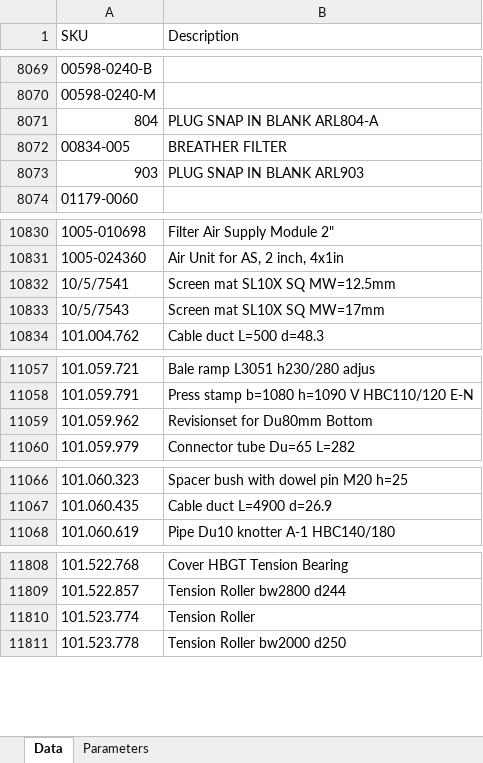
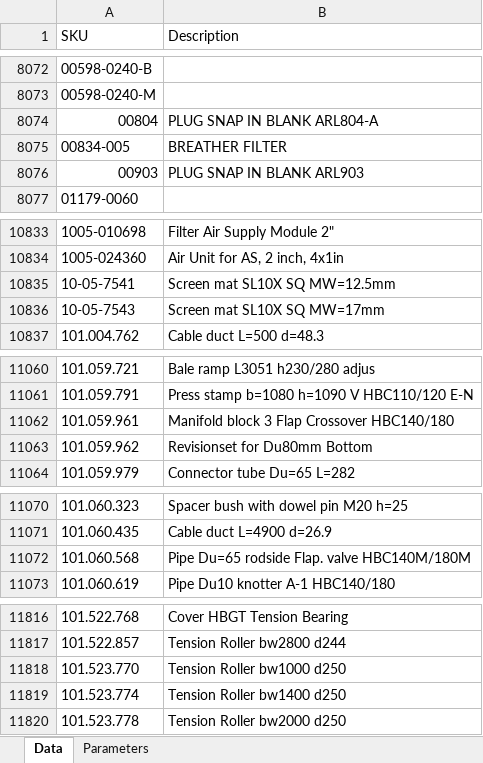
Before and after one commit to aweltigvdrs/sku_barcode_generator, an Excel workbook: sku_list.xlsx, sheet Data, drawn as a sheet; only a part is shown, gaps mark what is left out; values as stored, in another font and other column widths than the file's, no cell formats; addresses are those after the commit; the diff covers the shown part only; the diff names each change by its address in the sheet, - before the commit and + after, or states it on an @@ line.

```diff
--- a/sku_list.xlsx (sheet Data)
+++ b/sku_list.xlsx (sheet Data)
-A8074 (SKU): 804
+A8074 (SKU): 00804
-A8076 (SKU): 903
+A8076 (SKU): 00903
-A10835 (SKU): 10/5/7541
+A10835 (SKU): 10-05-7541
-A10836 (SKU): 10/5/7543
+A10836 (SKU): 10-05-7543
+row 11062: 101.059.961 | Manifold block 3 Flap Crossover HBC140/180
+row 11072: 101.060.568 | Pipe Du=65 rodside Flap. valve HBC140M/180M
+row 11818: 101.523.770 | Tension Roller bw1000 d250
-B11819 (Description): Tension Roller
+B11819 (Description): Tension Roller bw1400 d250
```
Also changed, not shown: 43 added rows and 10 edited cells elsewhere in this sheet, cell formats.
